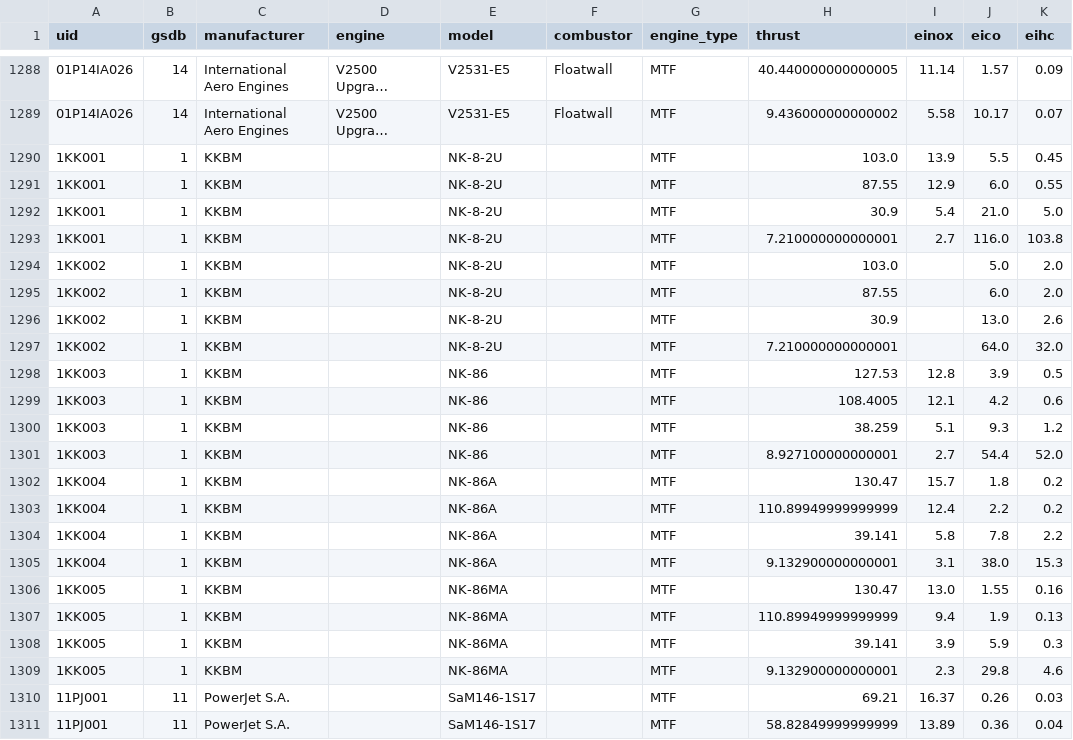
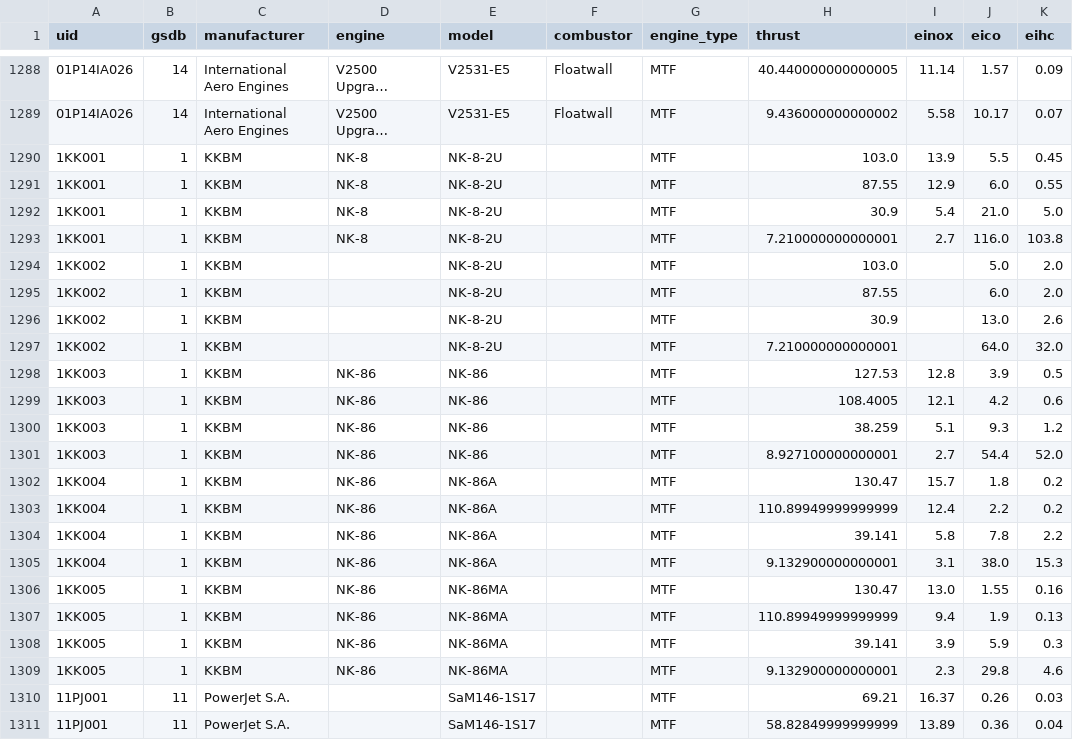
Before and after one commit to Musaefendic/icao-emissions, a CSV file: data/icao_databank/gaseous_emissions.csv, drawn as a sheet; only a part is shown, gaps mark what is left out; long unchanged cells end in …; the diff names each change by its address in the sheet, - before the commit and + after, or states it on an @@ line.

Commit message:
add new engines: kuznetsov NK-8 and NK-86

```diff
--- a/data/icao_databank/gaseous_emissions.csv
+++ b/data/icao_databank/gaseous_emissions.csv
-D1290:D1293 (engine): (empty)
+D1290:D1293 (engine): NK-8
-D1298:D1309 (engine): (empty)
+D1298:D1309 (engine): NK-86
```
Also changed, not shown: data/icao_databank/gaseous_certification.csv, 4 other files.
